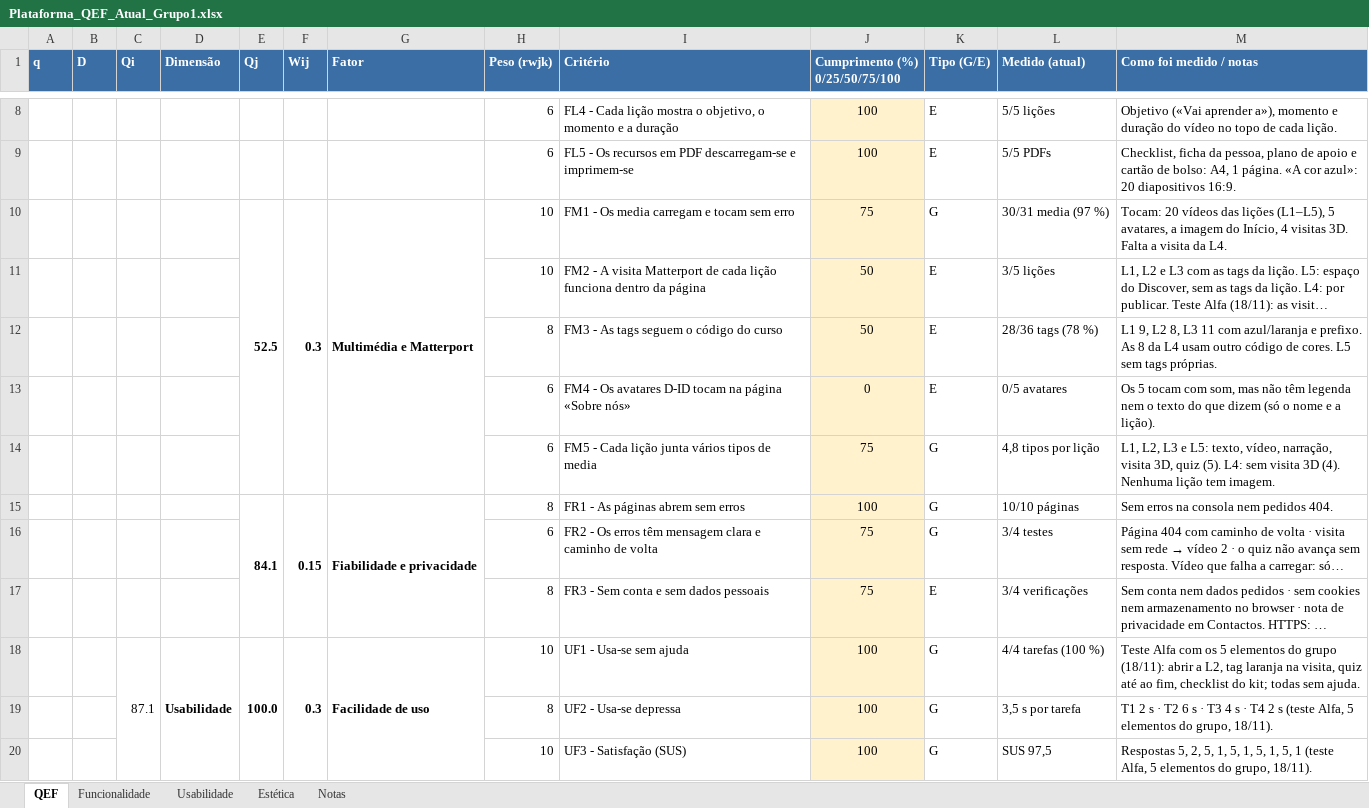
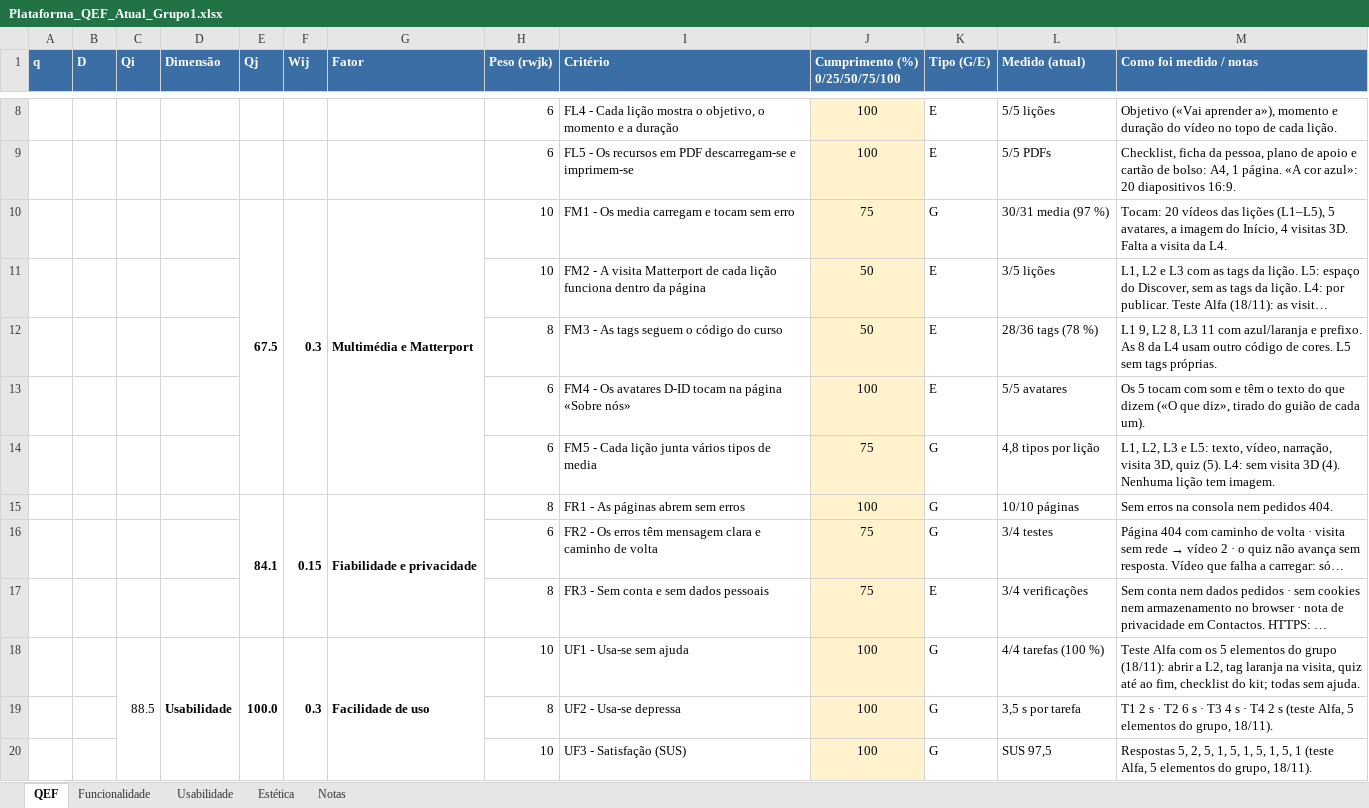
Before and after one commit to tteixeira30/CAMUL-2026, an Excel workbook: Files/Teoricas/Plataforma_QEF_Atual_Grupo1.xlsx, sheet QEF, drawn as a sheet; only a part is shown, gaps mark what is left out; long unchanged cells end in …; values as stored, in another font and other column widths than the file's, no borders; the diff covers the shown part only; the diff names each change by its address in the sheet, - before the commit and + after, or states it on an @@ line.

```diff
--- a/Files/Teoricas/Plataforma_QEF_Atual_Grupo1.xlsx (sheet QEF)
+++ b/Files/Teoricas/Plataforma_QEF_Atual_Grupo1.xlsx (sheet QEF)
-E10 (Qj): 52.5
+E10 (Qj): 67.5
-J13 (Cumprimento (%) 0/25/50/75/100): 0
+J13 (Cumprimento (%) 0/25/50/75/100): 100
-L13 (Medido (atual)): 0/5 avatares
+L13 (Medido (atual)): 5/5 avatares
-M13 (Como foi medido / notas): …tocam com som, mas não têm legenda nem o texto do que dizem (só o nome e a lição).
+M13 (Como foi medido / notas): …tocam com som e têm o texto do que dizem («O que diz», tirado do guião de cada um).
-C18 (Qi): 87.1
+C18 (Qi): 88.5
```
Also changed, not shown: 26 edited cells elsewhere in this sheet, sheet Notas, 13 other files.
